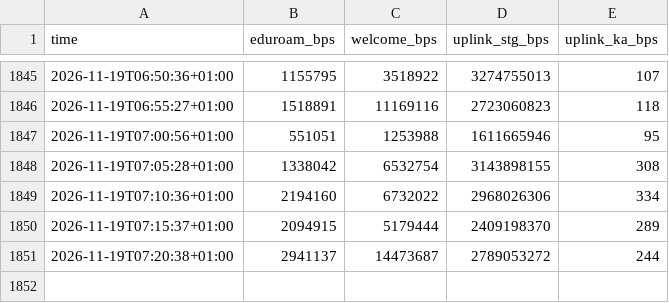
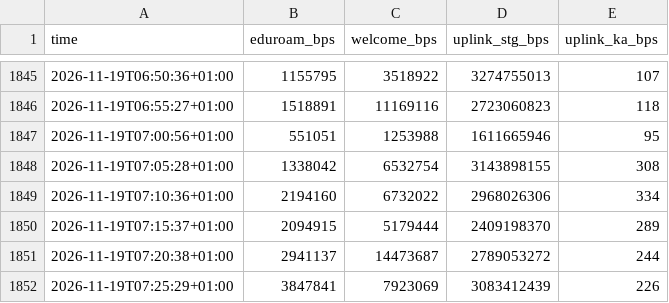
Before and after one commit to raustefan/parkingsim, a CSV file: traffic.csv, drawn as a sheet; only a part is shown, gaps mark what is left out.

```diff
--- a/traffic.csv
+++ b/traffic.csv
@@ -1851 +1851,2 @@ time,eduroam_bps,welcome_bps,uplink_stg_bps,uplink_ka_bps
 2026-11-19T07:20:38+01:00,2941137,14473687,2789053272,244
+2026-11-19T07:25:29+01:00,3847841,7923069,3083412439,226
```
Also changed, not shown: lectures.csv, lectures_by_building.csv, 5 other files.
